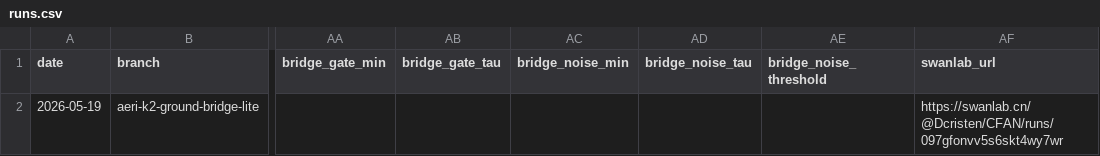
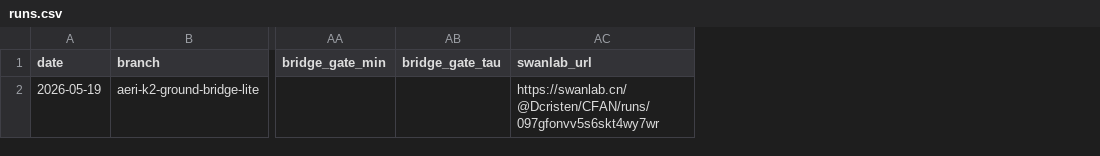
Before and after one commit to Dcristeno/aeri_dg, a CSV file: docs/runs.csv, drawn as a sheet; only a part is shown, gaps mark what is left out; the diff names each change by its address in the sheet, - before the commit and + after, or states it on an @@ line.

Commit message:
Revert "Add noise aware bridge mode"
This reverts commit 82fb9fe1ec08292249263e9ba0294dfedc987a4b.

```diff
--- a/docs/runs.csv
+++ b/docs/runs.csv
-column AC (bridge_noise_min), empty
-column AD (bridge_noise_tau), empty
-column AE (bridge_noise_threshold), empty
```
Also changed, not shown: 7 other files.
